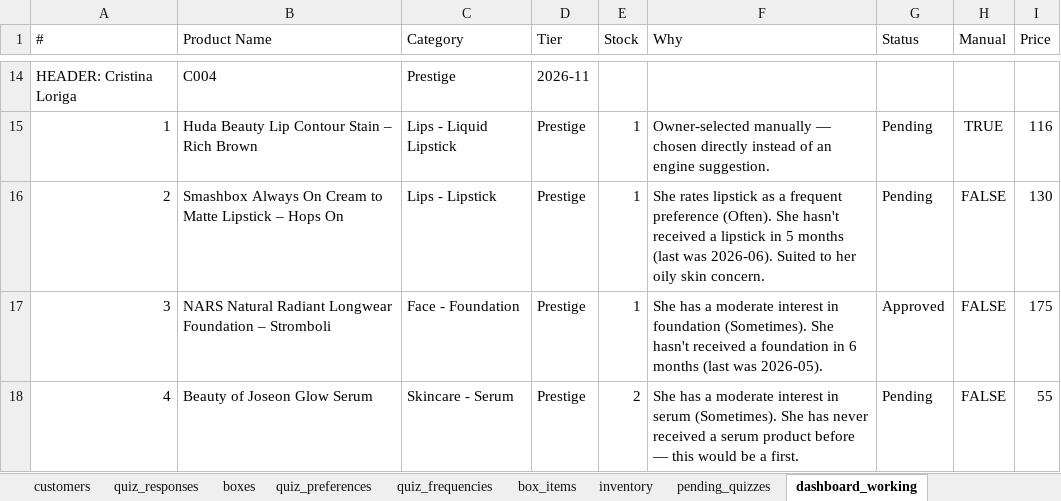
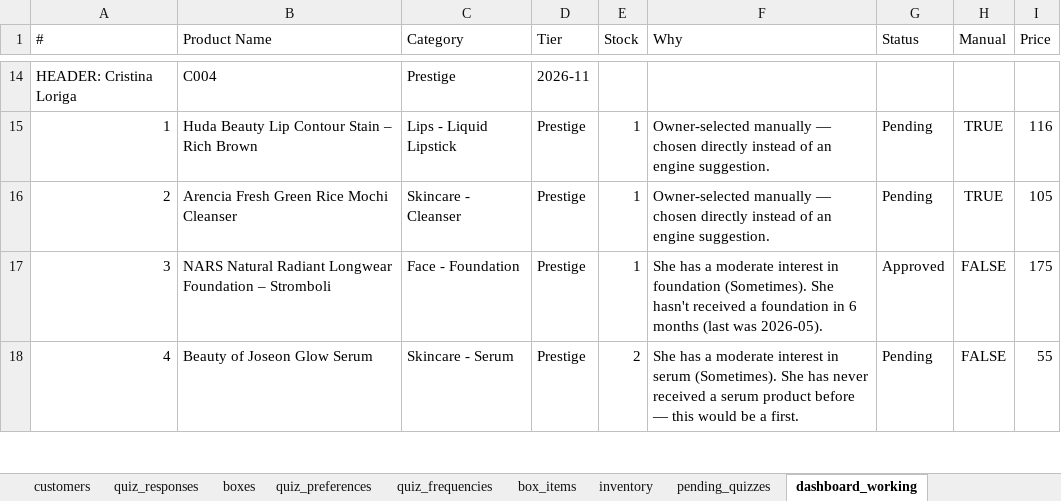
Before and after one commit to anisanaeem2994-bot/snatched-recommend-engine, an Excel workbook: snatched_beauty_box_master.xlsx, sheet dashboard_working, drawn as a sheet; only a part is shown, gaps mark what is left out; values as stored, in another font and other column widths than the file's, no borders; the diff names each change by its address in the sheet, - before the commit and + after, or states it on an @@ line.

Commit message:
Auto-save after approval/change

```diff
--- a/snatched_beauty_box_master.xlsx (sheet dashboard_working)
+++ b/snatched_beauty_box_master.xlsx (sheet dashboard_working)
-B16 (Product Name): Smashbox Always On Cream to Matte Lipstick – Hops On
+B16 (Product Name): Arencia Fresh Green Rice Mochi Cleanser
-C16 (Category): Lips - Lipstick
+C16 (Category): Skincare - Cleanser
-F16 (Why): She rates lipstick as a frequent preference (Often). She hasn't received a lipstick in 5 months (last was 2026-06). Suited to her oily skin concern.
+F16 (Why): Owner-selected manually — chosen directly instead of an engine suggestion.
-H16 (Manual): FALSE
+H16 (Manual): TRUE
-I16 (Price): 130
+I16 (Price): 105
```
